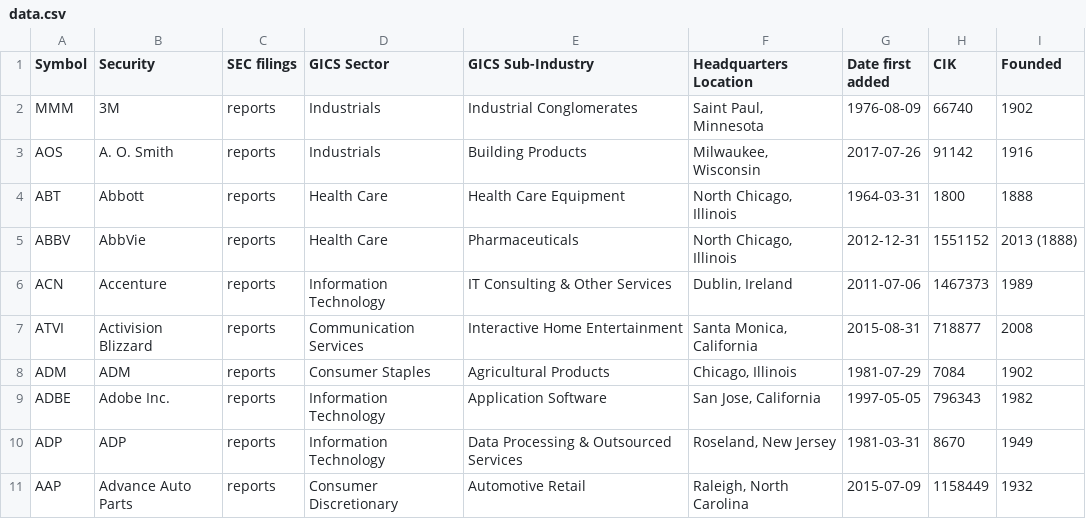
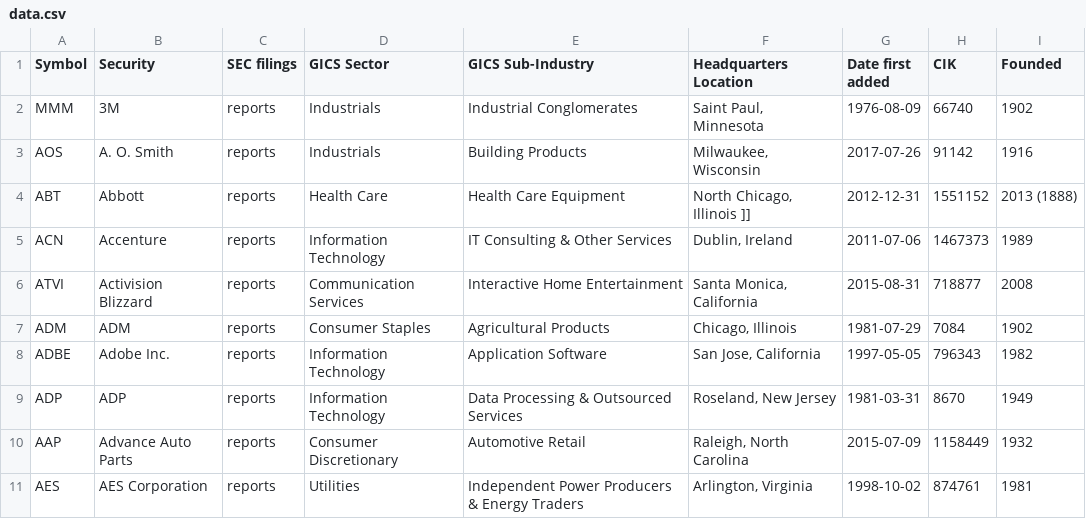
Before and after one commit to dylanroy/sandp500-dataset, a CSV file: data.csv, drawn as a sheet; only a part is shown; the shorter side is filled out with more unchanged rows.

Commit message:
Latest data: Mon Jan  9 20:01:49 UTC 2023

```diff
--- a/data.csv
+++ b/data.csv
@@ -3,4 +3,3 @@ MMM,3M,reports,Industrials,Industrial Conglomerates,"Saint Paul, Minnesota",1976
 AOS,A. O. Smith,reports,Industrials,Building Products,"Milwaukee, Wisconsin",2017-07-26,91142,1916
-ABT,Abbott,reports,Health Care,Health Care Equipment,"North Chicago, Illinois",1964-03-31,1800,1888
-ABBV,AbbVie,reports,Health Care,Pharmaceuticals,"North Chicago, Illinois",2012-12-31,1551152,2013 (1888)
+ABT,Abbott,reports,Health Care,Health Care Equipment,"North Chicago, Illinois ]]",2012-12-31,1551152,2013 (1888)
 ACN,Accenture,reports,Information Technology,IT Consulting & Other Services,"Dublin, Ireland",2011-07-06,1467373,1989
```
